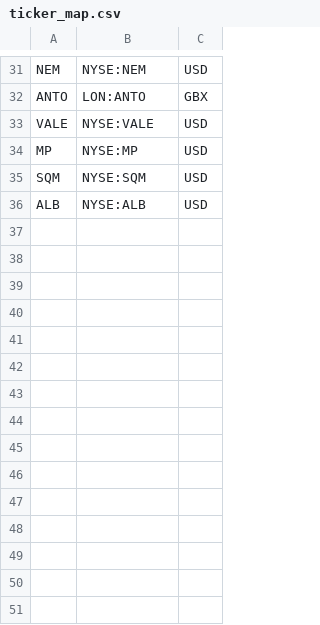
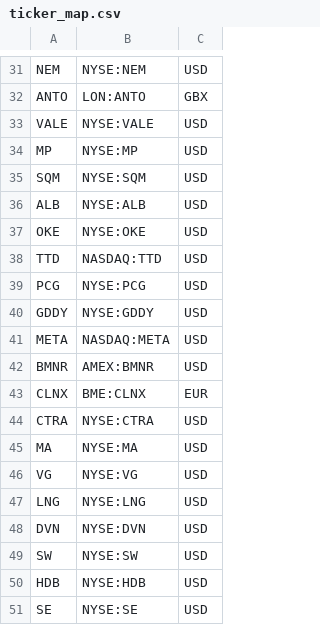
Before and after one commit to JStone2609/mm_tracking, a CSV file: ticker_map.csv, drawn as a sheet; only a part is shown, gaps mark what is left out.

```diff
--- a/ticker_map.csv
+++ b/ticker_map.csv
@@ -36 +36,16 @@ SQM,NYSE:SQM,USD
 ALB,NYSE:ALB,USD
+OKE,NYSE:OKE,USD
+TTD,NASDAQ:TTD,USD
+PCG,NYSE:PCG,USD
+GDDY,NYSE:GDDY,USD
+META,NASDAQ:META,USD
+BMNR,AMEX:BMNR,USD
+CLNX,BME:CLNX,EUR
+CTRA,NYSE:CTRA,USD
+MA,NYSE:MA,USD
+VG,NYSE:VG,USD
+LNG,NYSE:LNG,USD
+DVN,NYSE:DVN,USD
+SW,NYSE:SW,USD
+HDB,NYSE:HDB,USD
+SE,NYSE:SE,USD
```
Also changed, not shown: mm_top_20.csv.
